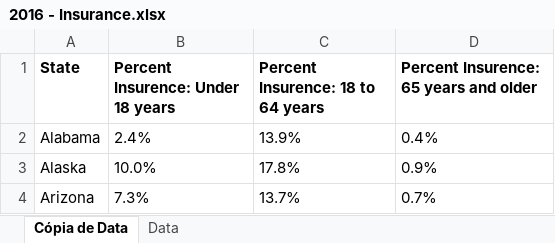
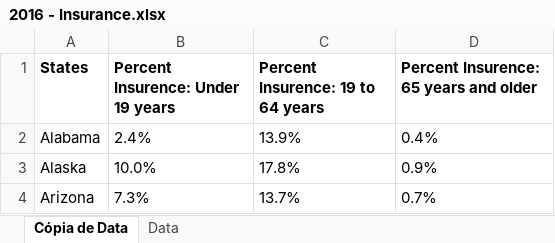
Before and after one commit to LuizNazareth/TrabalhoSAD, an Excel workbook: 2016/2016 - Insurance.xlsx, sheet Cópia de Data, drawn as a sheet; only a part is shown; values as stored, in another font and other column widths than the file's, no borders; charts and pictures not drawn; the diff names each change by its address in the sheet, - before the commit and + after, or states it on an @@ line.

```diff
--- a/2016/2016 - Insurance.xlsx (sheet Cópia de Data)
+++ b/2016/2016 - Insurance.xlsx (sheet Cópia de Data)
-A1: State
+A1: States
-B1: Percent Insurence: Under 18 years
+B1: Percent Insurence: Under 19 years
-C1: Percent Insurence: 18 to 64 years
+C1: Percent Insurence: 19 to 64 years
```
Also changed, not shown: charts or pictures, 2016/2016 - Income Per Race.xlsx, 2016/2016 - Poverty.xlsx, 21 other files.
